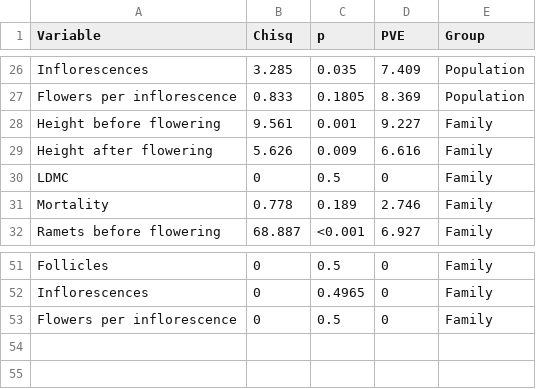
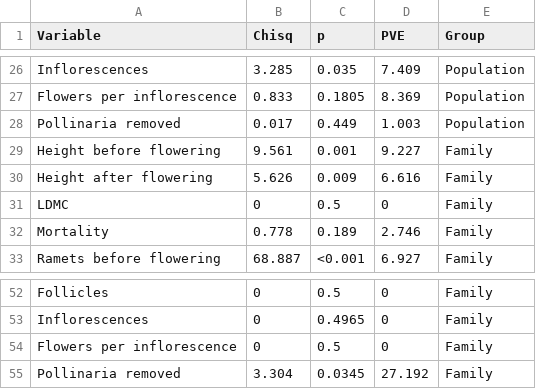
Before and after one commit to sbreitbart/urban_genetic_divergence, a CSV file: Figures_Tables/ranova_PVE/ranovas_allyears_Table1.csv, drawn as a sheet; only a part is shown, gaps mark what is left out; the diff names each change by its address in the sheet, - before the commit and + after, or states it on an @@ line.

```diff
--- a/Figures_Tables/ranova_PVE/ranovas_allyears_Table1.csv
+++ b/Figures_Tables/ranova_PVE/ranovas_allyears_Table1.csv
+row 28: Pollinaria removed | 0.017 | 0.449 | 1.003 | Population
+row 55: Pollinaria removed | 3.304 | 0.0345 | 27.192 | Family
```
Also changed, not shown: Figures_Tables/Binomial_Exp_Test/binomialtest_results.csv, Figures_Tables/ranova_PVE/ranovas_allyears_Table2.csv, 22 other files.
